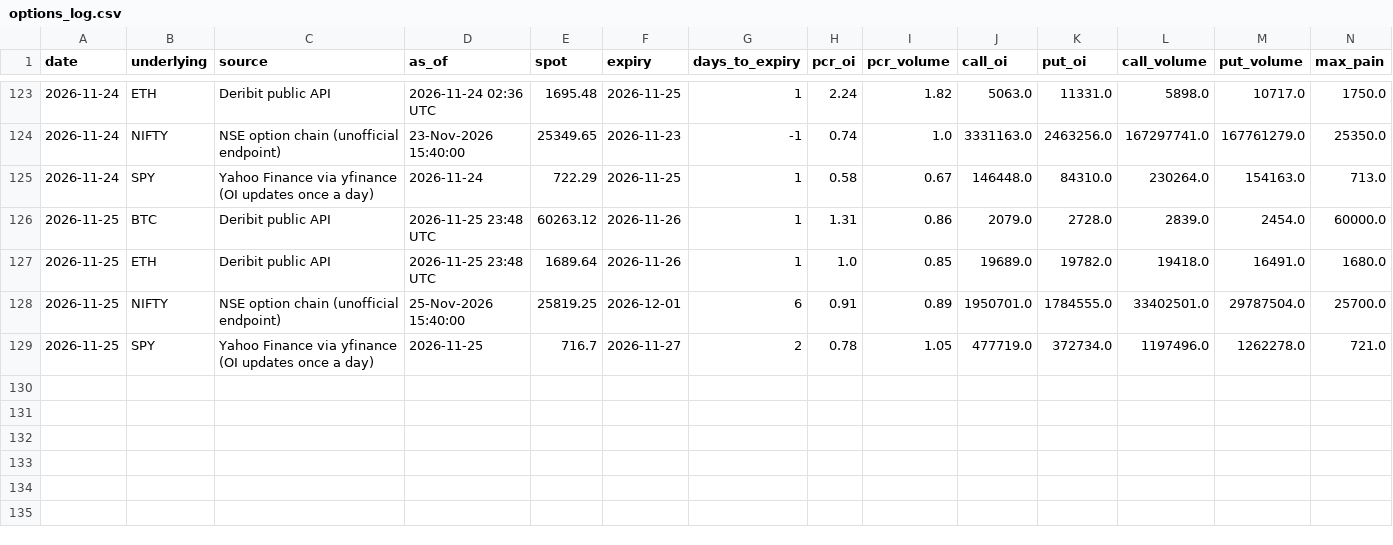
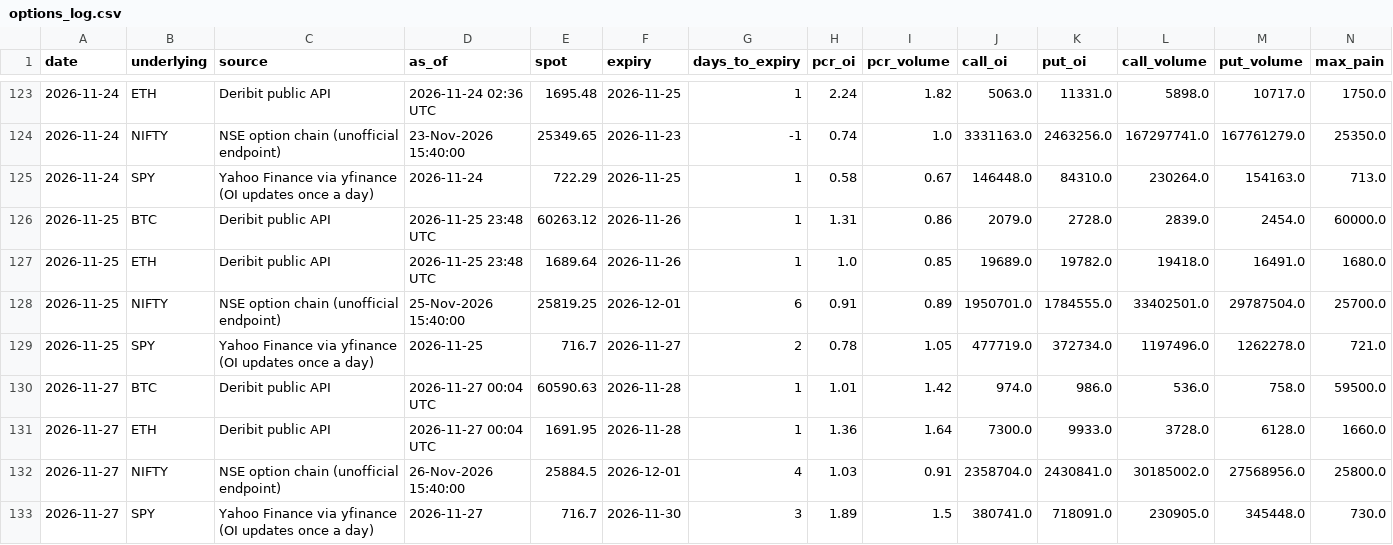
Before and after one commit to rrb396-sketch/finance---flows, a CSV file: data/options_log.csv, drawn as a sheet; only a part is shown, gaps mark what is left out; rows hold the shown columns only; the diff names each change by its address in the sheet, - before the commit and + after, or states it on an @@ line.

Commit message:
Market data 2026-11-27

```diff
--- a/data/options_log.csv
+++ b/data/options_log.csv
+row 130: 2026-11-27 | BTC | Deribit public API | 2026-11-27 00:04 UTC | 60590.63 | 2026-11-28 | 1 | 1.01 | 1.42 | 974.0 | 986.0 | 536.0 | 758.0 | 59500.0
+row 131: 2026-11-27 | ETH | Deribit public API | 2026-11-27 00:04 UTC | 1691.95 | 2026-11-28 | 1 | 1.36 | 1.64 | 7300.0 | 9933.0 | 3728.0 | 6128.0 | 1660.0
+row 132: 2026-11-27 | NIFTY | NSE option chain (unofficial endpoint) | 26-Nov-2026 15:40:00 | 25884.5 | 2026-12-01 | 4 | 1.03 | 0.91 | 2358704.0 | 2430841.0 | 30185002.0 | 27568956.0 | 25800.0
+row 133: 2026-11-27 | SPY | Yahoo Finance via yfinance (OI updates once a day) | 2026-11-27 | 716.7 | 2026-11-30 | 3 | 1.89 | 1.5 | 380741.0 | 718091.0 | 230905.0 | 345448.0 | 730.0
```
Also changed, not shown: data/fii_dii_daily.csv, data/run_log.csv.
